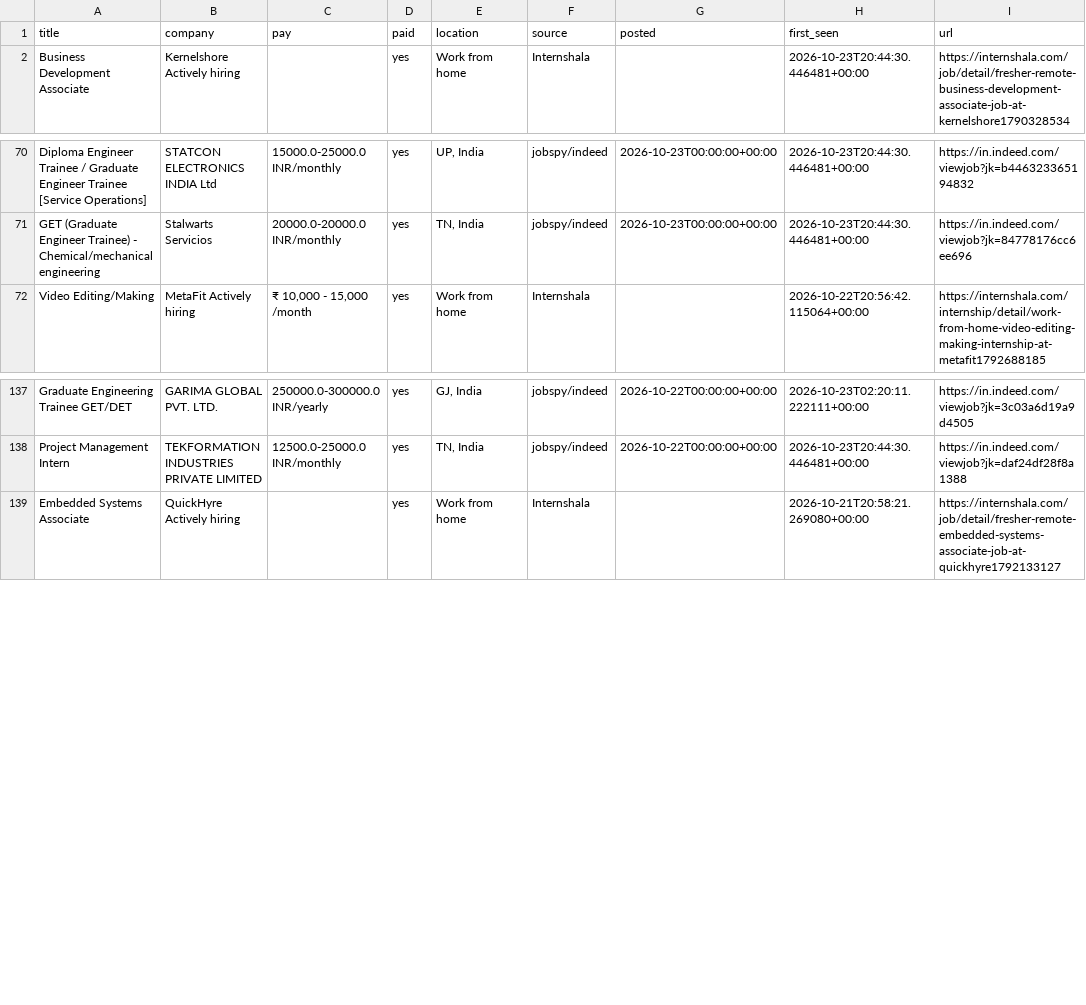
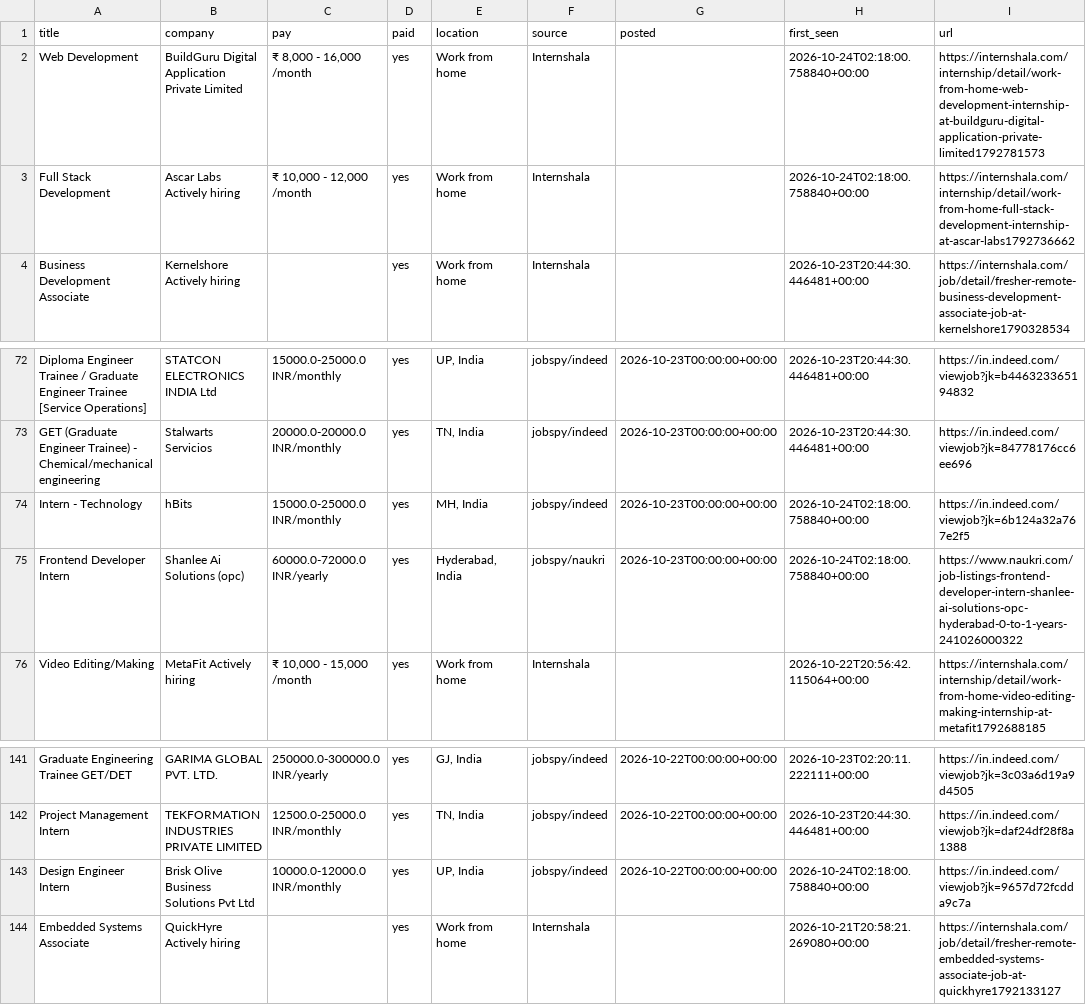
Before and after one commit to V21-vani/jobhunt, a CSV file: jobs.csv, drawn as a sheet; only a part is shown, gaps mark what is left out; the diff names each change by its address in the sheet, - before the commit and + after, or states it on an @@ line.

Commit message:
update listings 2026-10-24 02:20

```diff
--- a/jobs.csv
+++ b/jobs.csv
+row 2: Web Development | BuildGuru Digital Application Private Limited | ₹ 8,000 - 16,000 /month | yes | Work from home | Internshala |  | 2026-10-24T02:18:00.758840+00:00 | https://internshala.com/internship/detail/work-from-home-web-development-internship-at-buildguru-digital-application-private-limited1792781573
+row 3: Full Stack Development | Ascar Labs Actively hiring | ₹ 10,000 - 12,000 /month | yes | Work from home | Internshala |  | 2026-10-24T02:18:00.758840+00:00 | https://internshala.com/internship/detail/work-from-home-full-stack-development-internship-at-ascar-labs1792736662
+row 74: Intern - Technology | hBits | 15000.0-25000.0 INR/monthly | yes | MH, India | jobspy/indeed | 2026-10-23T00:00:00+00:00 | 2026-10-24T02:18:00.758840+00:00 | https://in.indeed.com/viewjob?jk=6b124a32a767e2f5
+row 75: Frontend Developer Intern | Shanlee Ai Solutions (opc) | 60000.0-72000.0 INR/yearly | yes | Hyderabad, India | jobspy/naukri | 2026-10-23T00:00:00+00:00 | 2026-10-24T02:18:00.758840+00:00 | https://www.naukri.com/job-listings-frontend-developer-intern-shanlee-ai-solutions-opc-hyderabad-0-to-1-years-241026000322
+row 143: Design Engineer Intern | Brisk Olive Business Solutions Pvt Ltd | 10000.0-12000.0 INR/monthly | yes | UP, India | jobspy/indeed | 2026-10-22T00:00:00+00:00 | 2026-10-24T02:18:00.758840+00:00 | https://in.indeed.com/viewjob?jk=9657d72fcdda9c7a
```
Also changed, not shown: 2 other files.
